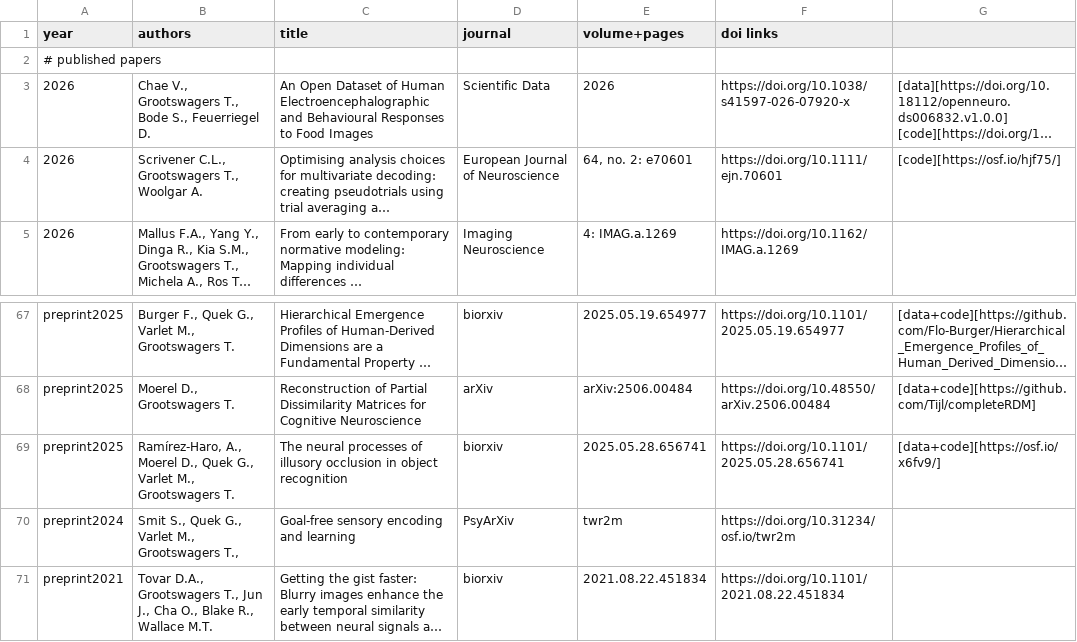
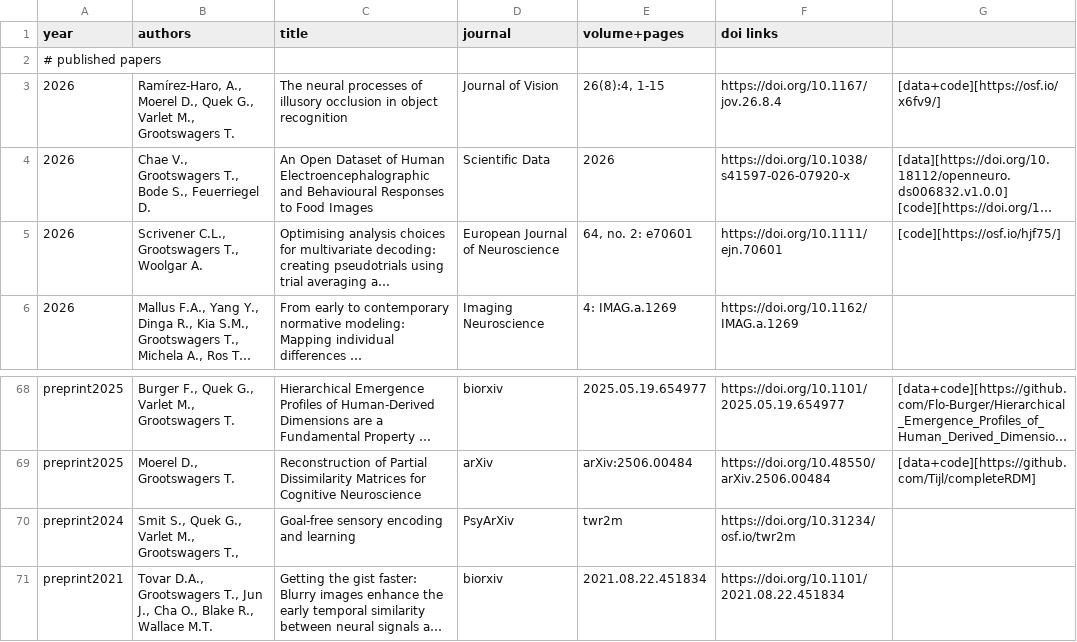
Before and after one commit to Tijl/tijl.github.io, a TSV file: publicationlist.tsv, drawn as a sheet; only a part is shown, gaps mark what is left out; long unchanged cells end in …; removed rows and columns are numbered as before the commit, all else as after; the diff names each change by its address in the sheet, - before the commit and + after, or states it on an @@ line.

```diff
--- a/publicationlist.tsv
+++ b/publicationlist.tsv
+row 3: 2026 | Ramírez-Haro, A., Moerel D., Quek G., Varlet M., Grootswagers T. | The neural processes of illusory occlusion in object recognition | Journal of Vision | 26(8):4, 1-15 | https://doi.org/10.1167/jov.26.8.4 | [data+code][https://osf.io/x6fv9/]
-row 69: preprint2025 | Ramírez-Haro, A., Moerel D., Quek G., Varlet M., Grootswagers T. | The neural processes of illusory occlusion in object recognition | biorxiv | 2025.05.28.656741 | https://doi.org/10.1101/2025.05.28.656741 | [data+code][https://osf.io/x6fv9/]
```
Also changed, not shown: 4 other files.
